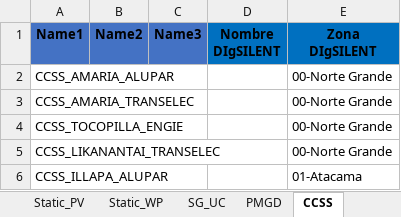
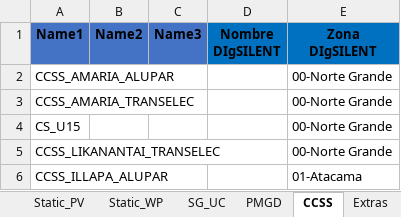
Before and after one commit to fabiMM94/Fabi_Casa_CEN, an Excel workbook: diccionario_Benja/Zonas_DIgSILENT.xlsx, sheet CCSS, drawn as a sheet; values as stored, in another font and other column widths than the file's, no borders; the diff names each change by its address in the sheet, - before the commit and + after, or states it on an @@ line.

```diff
--- a/diccionario_Benja/Zonas_DIgSILENT.xlsx (sheet CCSS)
+++ b/diccionario_Benja/Zonas_DIgSILENT.xlsx (sheet CCSS)
+sheet tab: Extras
-A4 (Name1): CCSS_TOCOPILLA_ENGIE
+A4 (Name1): CS_U15
```
Also changed, not shown: sheet Cargas, Plantas.xlsx, 46 other files.
